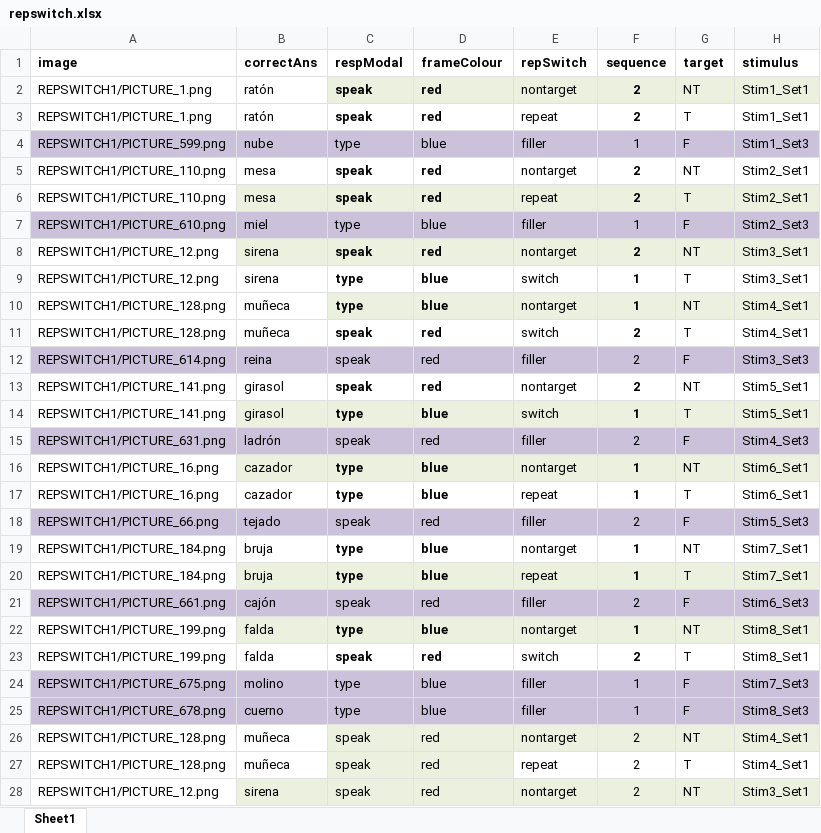
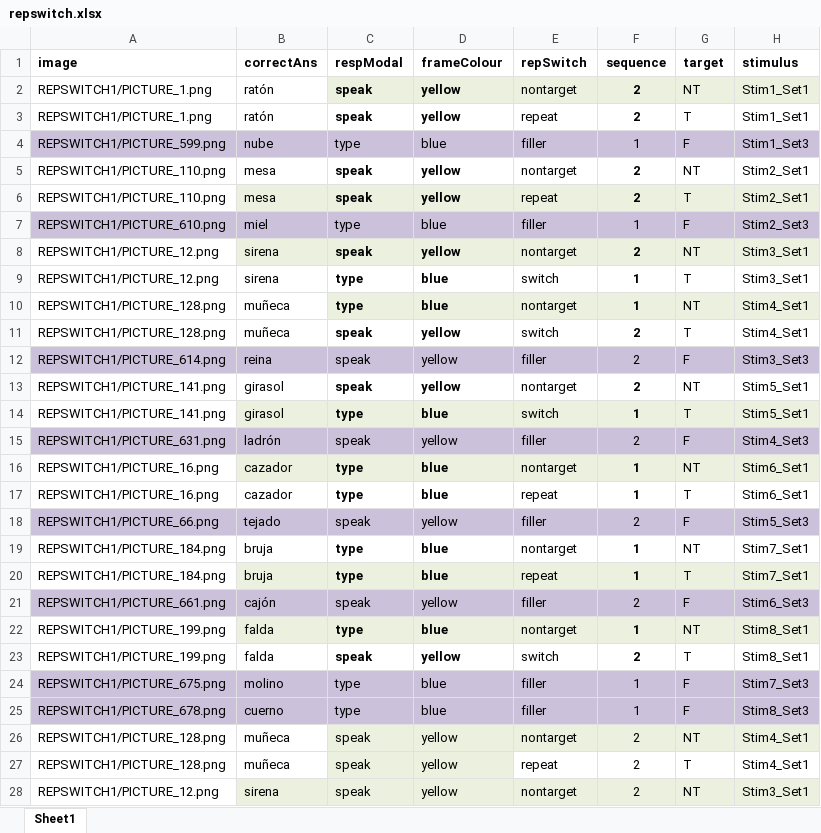
Before and after one commit to kattsar/experiment1, an Excel workbook: repswitch.xlsx, sheet Sheet1, drawn as a sheet; only a part is shown; values as stored, in another font and other column widths than the file's, no borders; table styles not drawn; the diff covers the shown part only; the diff names each change by its address in the sheet, - before the commit and + after, or states it on an @@ line.

Commit message:
Update repswitch.xlsx

```diff
--- a/repswitch.xlsx (sheet Sheet1)
+++ b/repswitch.xlsx (sheet Sheet1)
-D2:D3 (frameColour): red
+D2:D3 (frameColour): yellow
-D5:D6 (frameColour): red
+D5:D6 (frameColour): yellow
-D8 (frameColour): red
+D8 (frameColour): yellow
-D11:D13 (frameColour): red
+D11:D13 (frameColour): yellow
-D15 (frameColour): red
+D15 (frameColour): yellow
-D18 (frameColour): red
+D18 (frameColour): yellow
-D21 (frameColour): red
+D21 (frameColour): yellow
-D23 (frameColour): red
+D23 (frameColour): yellow
-D26:D28 (frameColour): red
+D26:D28 (frameColour): yellow
```
Also changed, not shown: 33 edited cells elsewhere in this sheet.
